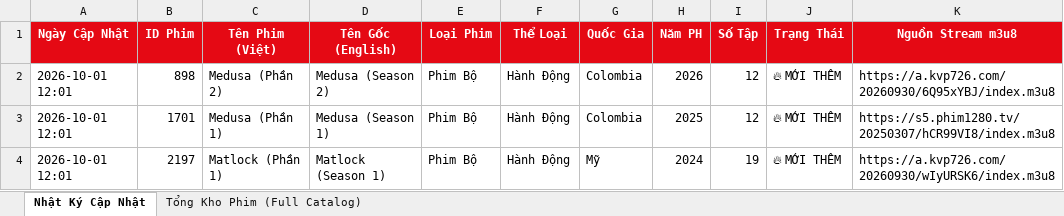
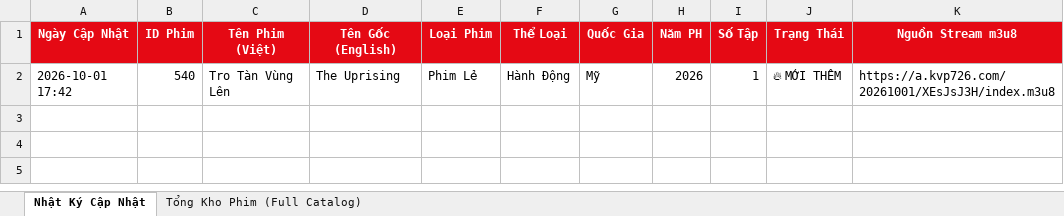
Before and after one commit to exorcisthb/Phim, an Excel workbook: movie_changes_report.xlsx, sheet Nhật Ký Cập Nhật, drawn as a sheet; values as stored, in another font and other column widths than the file's, no borders; removed rows and columns are numbered as before the commit, all else as after; the diff names each change by its address in the sheet, - before the commit and + after, or states it on an @@ line.

```diff
--- a/movie_changes_report.xlsx (sheet Nhật Ký Cập Nhật)
+++ b/movie_changes_report.xlsx (sheet Nhật Ký Cập Nhật)
-row 2: 2026-10-01 12:01 | 898 | Medusa (Phần 2) | Medusa (Season 2) | Phim Bộ | Hành Động | Colombia | 2026 | 12 | 🔥 MỚI THÊM | https://a.kvp726.com/20260930/6Q95xYBJ/index.m3u8
-row 3: 2026-10-01 12:01 | 1701 | Medusa (Phần 1) | Medusa (Season 1) | Phim Bộ | Hành Động | Colombia | 2025 | 12 | 🔥 MỚI THÊM | https://s5.phim1280.tv/20250307/hCR99VI8/index.m3u8
-row 4: 2026-10-01 12:01 | 2197 | Matlock (Phần 1) | Matlock (Season 1) | Phim Bộ | Hành Động | Mỹ | 2024 | 19 | 🔥 MỚI THÊM | https://a.kvp726.com/20260930/wIyURSK6/index.m3u8
+row 2: 2026-10-01 17:42 | 540 | Tro Tàn Vùng Lên | The Uprising | Phim Lẻ | Hành Động | Mỹ | 2026 | 1 | 🔥 MỚI THÊM | https://a.kvp726.com/20261001/XEsJsJ3H/index.m3u8
```
Also changed, not shown: sheet Tổng Kho Phim (Full Catalog), 2 other files.
